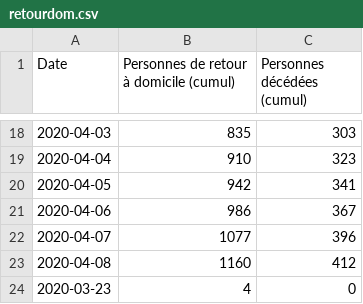
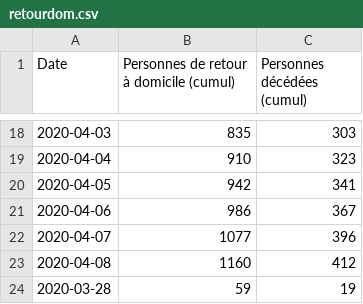
Before and after one commit to mattifaye/covid19bfc, a CSV file: retourdom.csv, drawn as a sheet; only a part is shown, gaps mark what is left out; removed rows and columns are numbered as before the commit, all else as after; the diff names each change by its address in the sheet, - before the commit and + after, or states it on an @@ line.

Commit message:
Update files

```diff
--- a/retourdom.csv
+++ b/retourdom.csv
-row 24: 2020-03-23 | 4 | 0
+row 24: 2020-03-28 | 59 | 19
```
